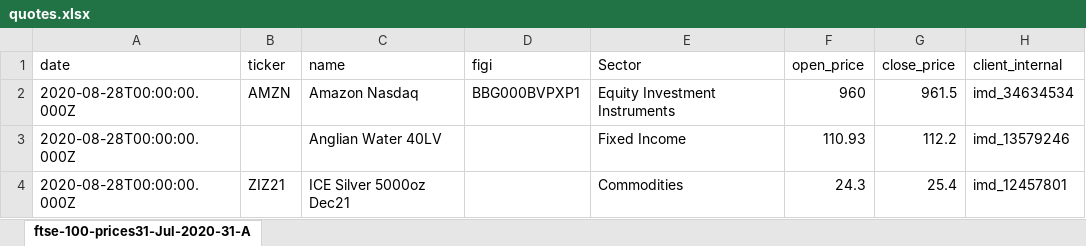
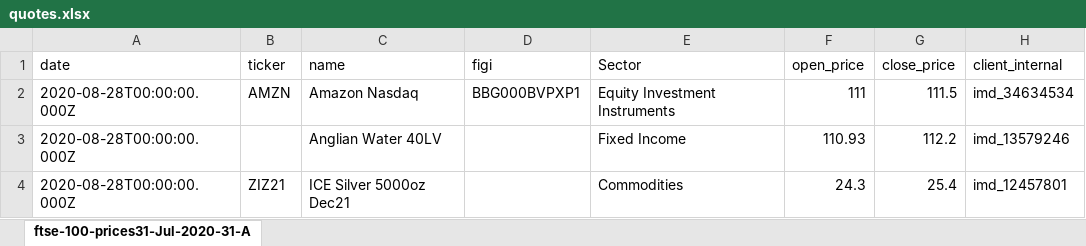
Before and after one commit to finbourne/sample-notebooks, an Excel workbook: examples/use-cases/orders-management/data/quotes.xlsx, sheet ftse-100-prices31-Jul-2020-31-A, drawn as a sheet; values as stored, in another font and other column widths than the file's, no borders; the diff names each change by its address in the sheet, - before the commit and + after, or states it on an @@ line.

Commit message:
SE-2885: Add example of GetHoldingsWithOrders (#687)

```diff
--- a/examples/use-cases/orders-management/data/quotes.xlsx (sheet ftse-100-prices31-Jul-2020-31-A)
+++ b/examples/use-cases/orders-management/data/quotes.xlsx (sheet ftse-100-prices31-Jul-2020-31-A)
-F2 (open_price): 960
+F2 (open_price): 111
-G2 (close_price): 961.5
+G2 (close_price): 111.5
```
Also changed, not shown: 6 other files.
